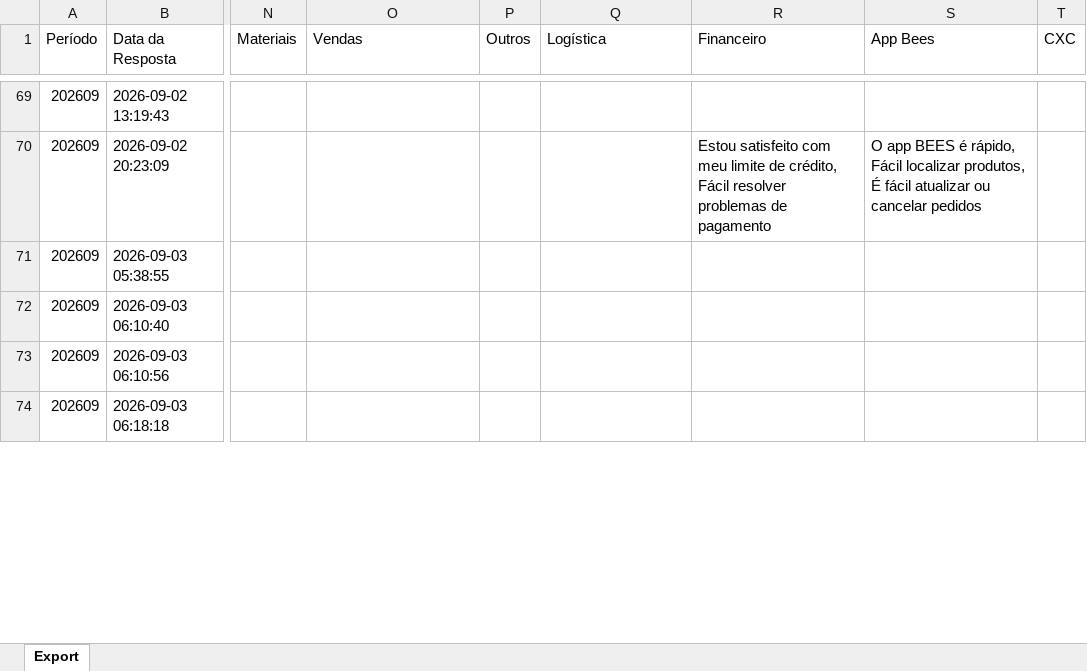
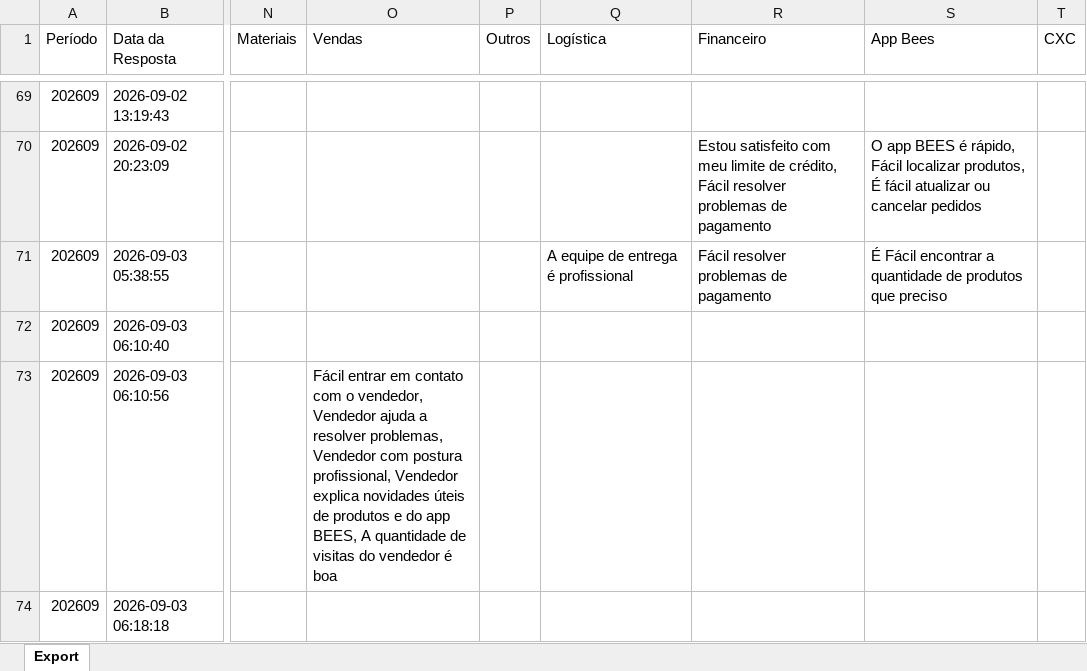
Before and after one commit to viniciuspalermo90-commits/Dashboard, an Excel workbook: NPS.xlsx, sheet Export, drawn as a sheet; only a part is shown, gaps mark what is left out; values as stored, in another font and other column widths than the file's, no borders; the diff covers the shown part only; the diff names each change by its address in the sheet, - before the commit and + after, or states it on an @@ line.

Commit message:
Atualização automática: NPS.xlsx

```diff
--- a/NPS.xlsx (sheet Export)
+++ b/NPS.xlsx (sheet Export)
-Q71 (Logística): (empty)
+Q71 (Logística): A equipe de entrega é profissional
-R71 (Financeiro): (empty)
+R71 (Financeiro): Fácil resolver problemas de pagamento
-S71 (App Bees): (empty)
+S71 (App Bees): É Fácil encontrar a quantidade de produtos que preciso
-O73 (Vendas): (empty)
+O73 (Vendas): Fácil entrar em contato com o vendedor, Vendedor ajuda a resolver problemas, Vendedor com postura profissional, Vendedor explica novidades úteis de produtos e do app BEES, A quantidade de visitas do vendedor é boa
```
Also changed, not shown: 18 added rows and 46 edited cells elsewhere in this sheet.
